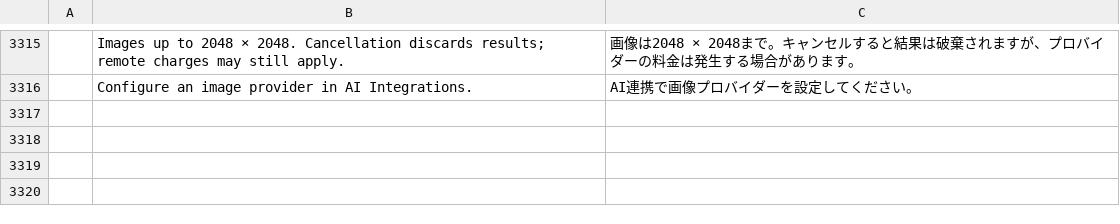
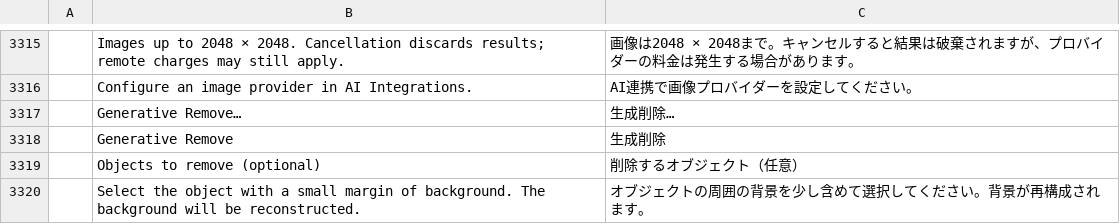
Before and after one commit to rkrx/photocraft, a TSV file: crates/ui-egui/src/i18n/ja.tsv, drawn as a sheet; only a part is shown, gaps mark what is left out; the diff names each change by its address in the sheet, - before the commit and + after, or states it on an @@ line.

```diff
--- a/crates/ui-egui/src/i18n/ja.tsv
+++ b/crates/ui-egui/src/i18n/ja.tsv
+row 3317:  | Generative Remove… | 生成削除…
+row 3318:  | Generative Remove | 生成削除
+row 3319:  | Objects to remove (optional) | 削除するオブジェクト（任意）
+row 3320:  | Select the object with a small margin of background. The background will be reconstructed. | オブジェクトの周囲の背景を少し含めて選択してください。背景が再構成されます。
```
Also changed, not shown: crates/ui-egui/src/i18n/el.tsv, crates/ui-egui/src/i18n/it.tsv, 30 other files.
